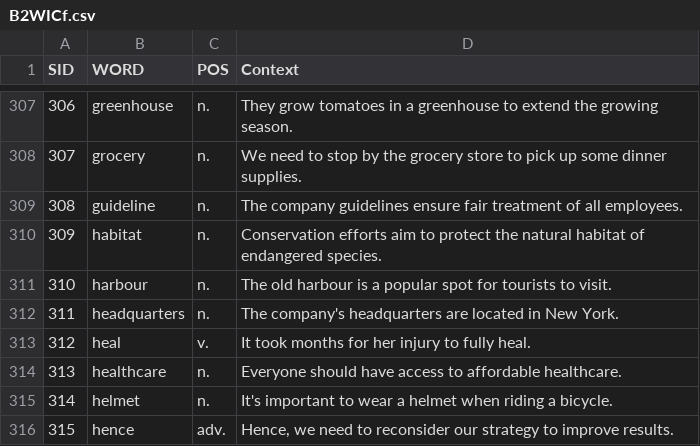
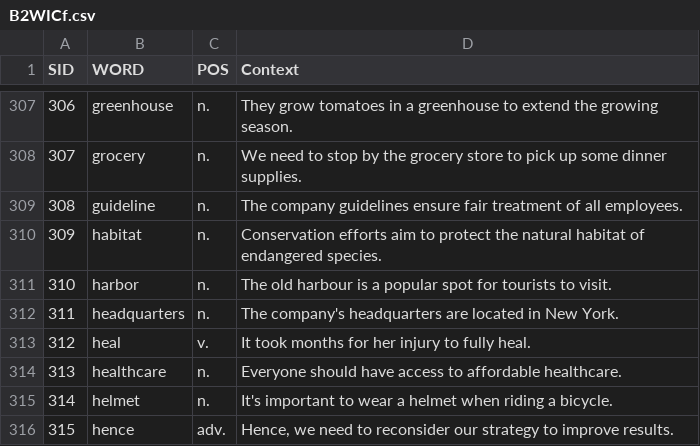
Before and after one commit to MK316/CEFR, a CSV file: data/B2WICf.csv, drawn as a sheet; only a part is shown, gaps mark what is left out.

Commit message:
Update B2WICf.csv

```diff
--- a/data/B2WICf.csv
+++ b/data/B2WICf.csv
@@ -310,3 +310,3 @@ SID,WORD,POS,Context
 309,habitat,n.,Conservation efforts aim to protect the natural habitat of endangered species.
-310,harbour,n.,The old harbour is a popular spot for tourists to visit.
+310,harbor,n.,The old harbour is a popular spot for tourists to visit.
 311,headquarters,n.,The company's headquarters are located in New York.
```
